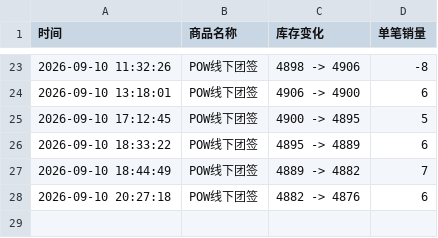
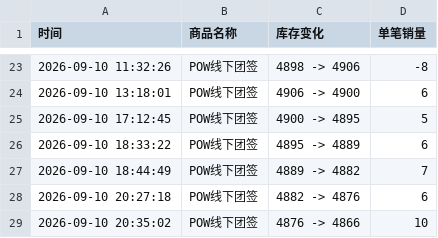
Before and after one commit to Juineii/pow_md0910, a CSV file: POW线下团签.csv, drawn as a sheet; only a part is shown, gaps mark what is left out.

Commit message:
自动更新数据 2026-09-10 20:35:38

```diff
--- a/POW线下团签.csv
+++ b/POW线下团签.csv
@@ -28 +28,2 @@
 2026-09-10 20:27:18,POW线下团签,4882 -> 4876,6
+2026-09-10 20:35:02,POW线下团签,4876 -> 4866,10
```
